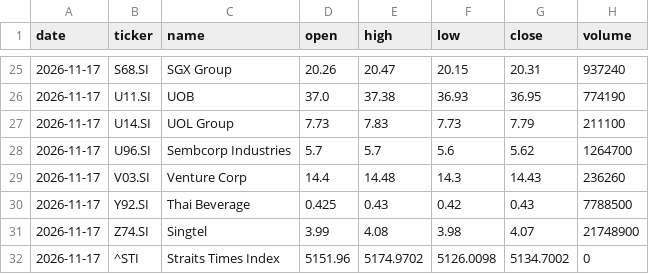
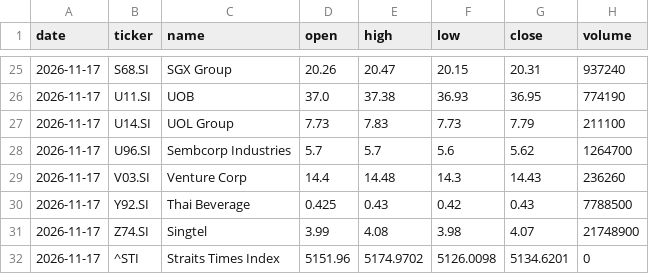
Before and after one commit to LSCAI-dev/Triple-Screen, a CSV file: docs/data/prices/2026-11-17.csv, drawn as a sheet; only a part is shown, gaps mark what is left out.

```diff
--- a/docs/data/prices/2026-11-17.csv
+++ b/docs/data/prices/2026-11-17.csv
@@ -31,2 +31,2 @@ date,ticker,name,open,high,low,close,volume
 2026-11-17,Z74.SI,Singtel,3.99,4.08,3.98,4.07,21748900
-2026-11-17,^STI,Straits Times Index,5151.96,5174.9702,5126.0098,5134.7002,0
+2026-11-17,^STI,Straits Times Index,5151.96,5174.9702,5126.0098,5134.6201,0
```
Also changed, not shown: 36 other files.
